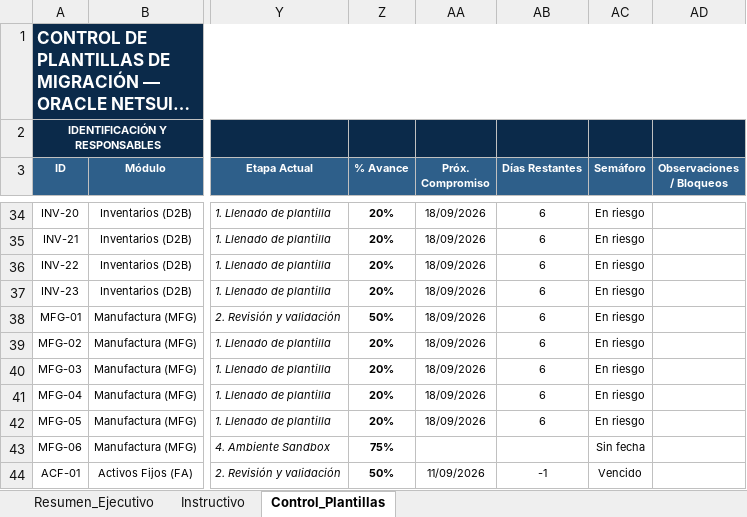
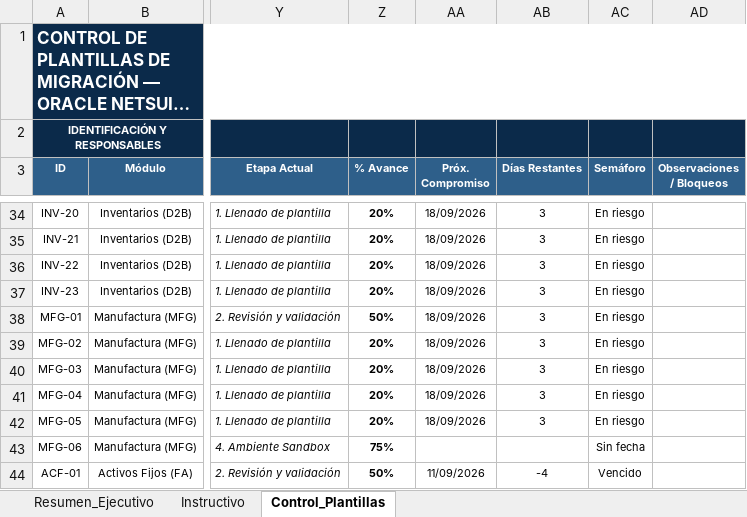
Before and after one commit to cateladino/tablero-plantillas-oracle, an Excel workbook: datos/Control_Plantillas_NetSuite_V1.xlsx, sheet Control_Plantillas, drawn as a sheet; only a part is shown, gaps mark what is left out; long unchanged cells end in …; values as stored, in another font and other column widths than the file's, no borders; charts and pictures and conditional formats not drawn; the diff covers the shown part only; the diff names each change by its address in the sheet, - before the commit and + after, or states it on an @@ line.

```diff
--- a/datos/Control_Plantillas_NetSuite_V1.xlsx (sheet Control_Plantillas)
+++ b/datos/Control_Plantillas_NetSuite_V1.xlsx (sheet Control_Plantillas)
-AB34:AB42 (Días Restantes): 6
+AB34:AB42 (Días Restantes): 3
-AB44 (Días Restantes): -1
+AB44 (Días Restantes): -4
```
Also changed, not shown: 60 edited cells elsewhere in this sheet, sheet Resumen_Ejecutivo, formulas that keep their value, 2 other files.
